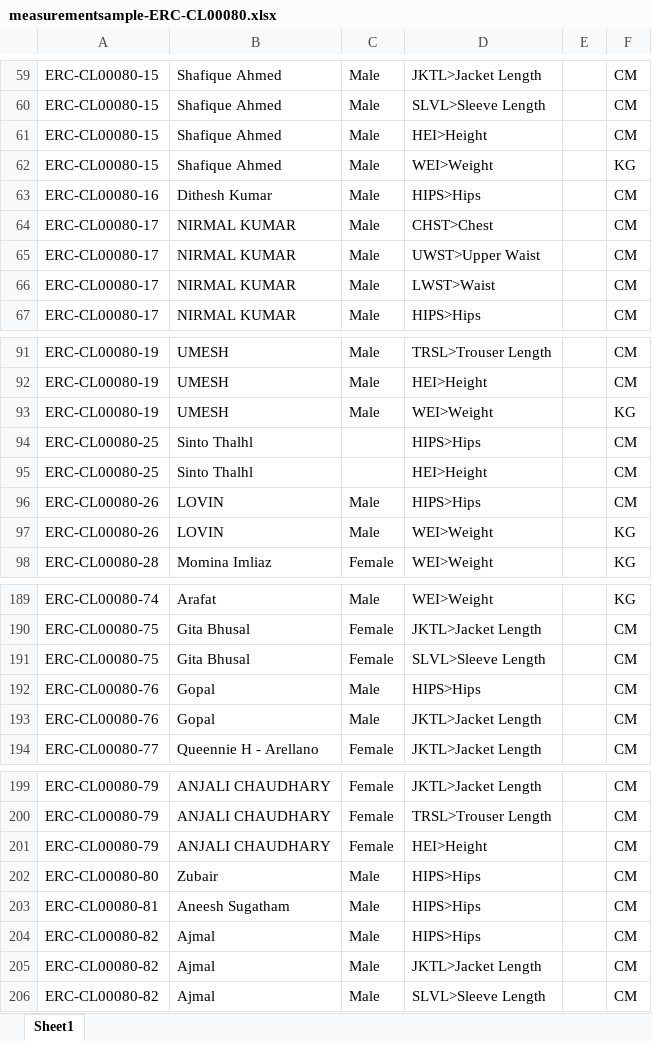
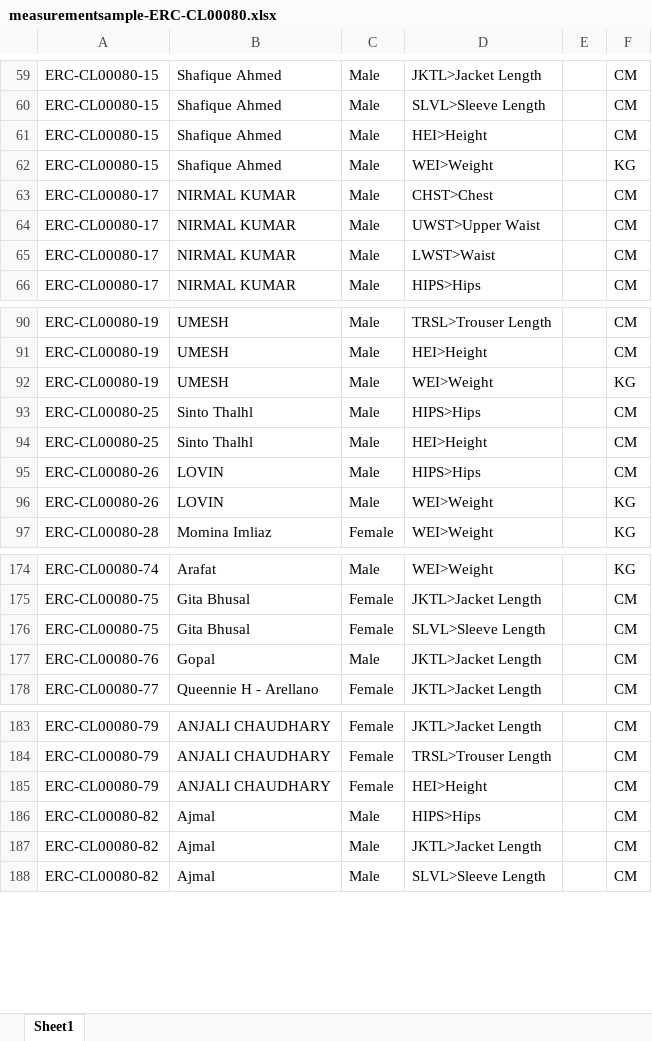
Before and after one commit to sheeldev/rassam, an Excel workbook: application/uploads/cache/xlsx/measurementsample-ERC-CL00080.xlsx, sheet Sheet1, drawn as a sheet; only a part is shown, gaps mark what is left out; values as stored, in another font and other column widths than the file's, no borders; removed rows and columns are numbered as before the commit, all else as after; the diff covers the shown part only; the diff names each change by its address in the sheet, - before the commit and + after, or states it on an @@ line.

```diff
--- a/application/uploads/cache/xlsx/measurementsample-ERC-CL00080.xlsx (sheet Sheet1)
+++ b/application/uploads/cache/xlsx/measurementsample-ERC-CL00080.xlsx (sheet Sheet1)
-row 63: ERC-CL00080-16 | Dithesh Kumar | Male | HIPS>Hips |  | CM
-C93:C94: (empty)
+C93:C94: Male
-row 192: ERC-CL00080-76 | Gopal | Male | HIPS>Hips |  | CM
-row 202: ERC-CL00080-80 | Zubair | Male | HIPS>Hips |  | CM
-row 203: ERC-CL00080-81 | Aneesh Sugatham | Male | HIPS>Hips |  | CM
```
Also changed, not shown: 27 removed rows elsewhere in this sheet, 28 other files.
